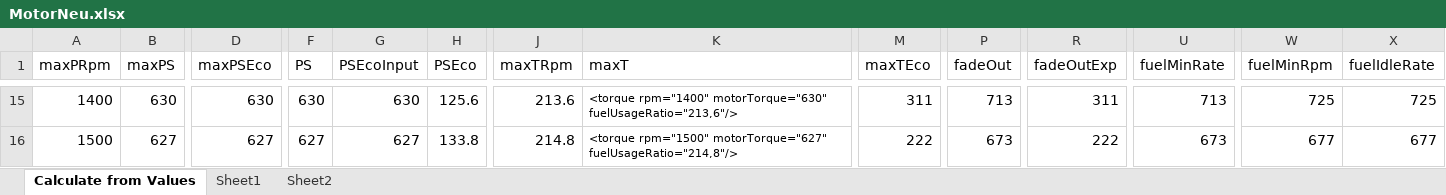
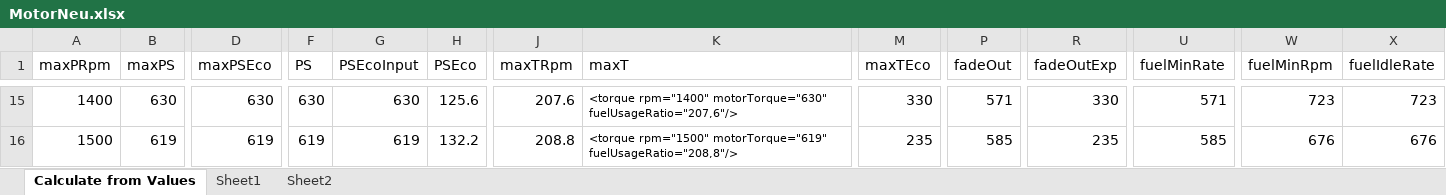
Before and after one commit to Mogli12/GearboxAddon, an Excel workbook: Documents/MotorNeu.xlsx, sheet Calculate from Values, drawn as a sheet; only a part is shown, gaps mark what is left out; values as stored, in another font and other column widths than the file's, no borders; charts and pictures and conditional formats and table styles not drawn; the diff covers the shown part only; the diff names each change by its address in the sheet, - before the commit and + after, or states it on an @@ line.

Commit message:
updated motorNeu.xlsx

```diff
--- a/Documents/MotorNeu.xlsx (sheet Calculate from Values)
+++ b/Documents/MotorNeu.xlsx (sheet Calculate from Values)
-J15 (maxTRpm): 213.6
+J15 (maxTRpm): 207.6
-K15 (maxT): …rpm="1400" motorTorque="630" fuelUsageRatio="213,6"/>
+K15 (maxT): …rpm="1400" motorTorque="630" fuelUsageRatio="207,6"/>
-M15 (maxTEco): 311
+M15 (maxTEco): 330
-P15 (fadeOut): 713
+P15 (fadeOut): 571
-R15 (fadeOutExp): 311
+R15 (fadeOutExp): 330
-U15 (fuelMinRate): 713
+U15 (fuelMinRate): 571
-W15 (fuelMinRpm): 725
+W15 (fuelMinRpm): 723
-X15 (fuelIdleRate): 725
+X15 (fuelIdleRate): 723
-B16 (maxPS): 627
+B16 (maxPS): 619
-D16 (maxPSEco): 627
+D16 (maxPSEco): 619
-F16 (PS): 627
+F16 (PS): 619
-G16 (PSEcoInput): 627
+G16 (PSEcoInput): 619
-H16 (PSEco): 133.8
+H16 (PSEco): 132.2
-J16 (maxTRpm): 214.8
+J16 (maxTRpm): 208.8
-K16 (maxT): <torque rpm="1500" motorTorque="627" fuelUsageRatio="214,8"/>
+K16 (maxT): <torque rpm="1500" motorTorque="619" fuelUsageRatio="208,8"/>
-M16 (maxTEco): 222
+M16 (maxTEco): 235
-P16 (fadeOut): 673
+P16 (fadeOut): 585
-R16 (fadeOutExp): 222
+R16 (fadeOutExp): 235
-U16 (fuelMinRate): 673
+U16 (fuelMinRate): 585
-W16 (fuelMinRpm): 677
+W16 (fuelMinRpm): 676
-X16 (fuelIdleRate): 677
+X16 (fuelIdleRate): 676
```
Also changed, not shown: 7 added rows, 3 removed rows and 448 edited cells elsewhere in this sheet, sheet Sheet1, formulas that keep their value, charts or pictures, 1 other file.
